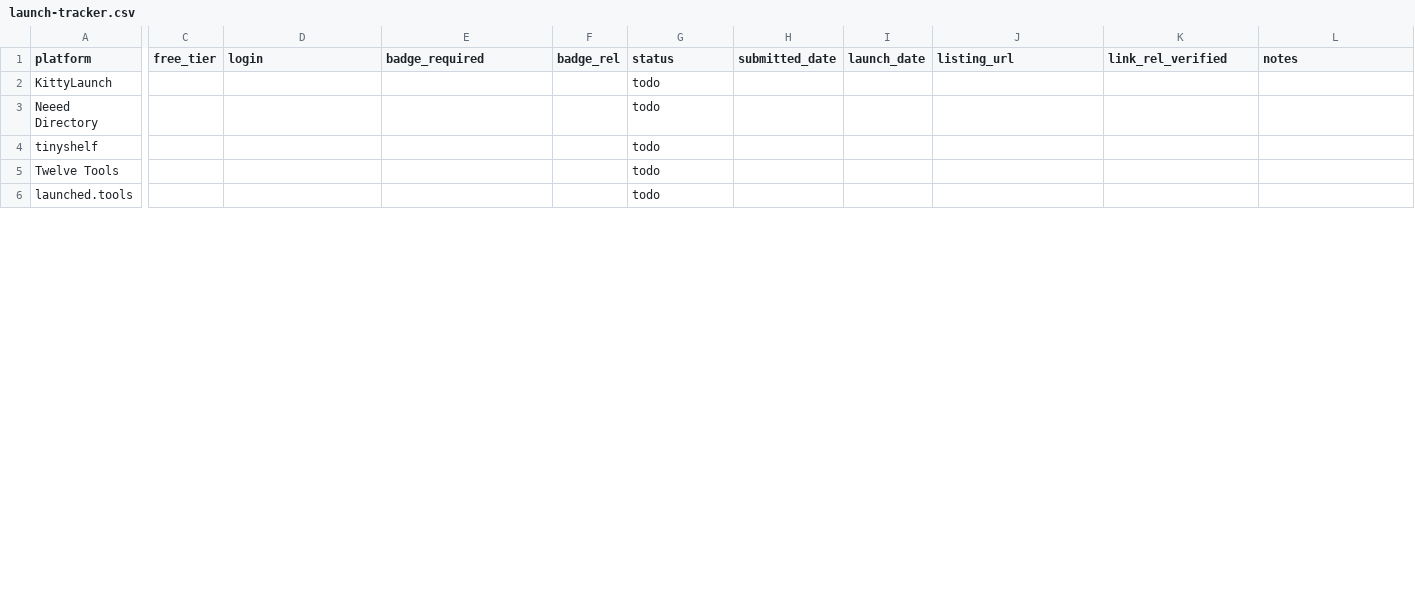
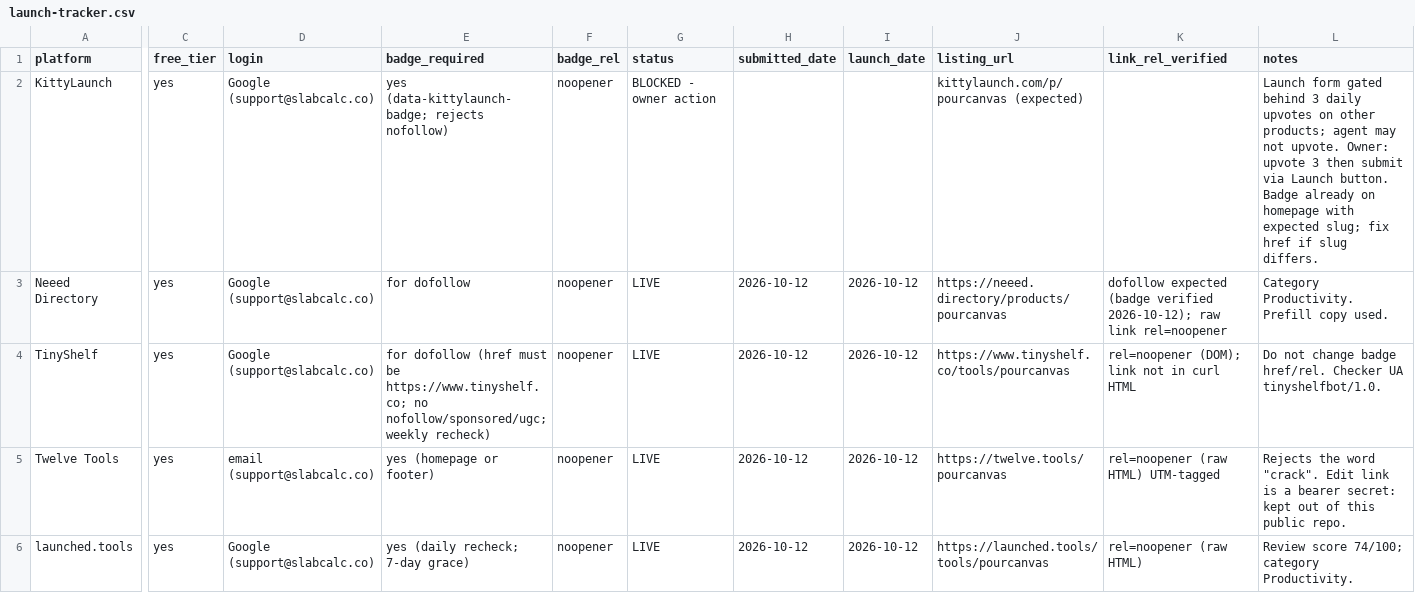
Before and after one commit to stoffis-git/pourcanvas-website, a CSV file: _planning/launch-2026-10/launch-tracker.csv, drawn as a sheet; only a part is shown, gaps mark what is left out; removed rows and columns are numbered as before the commit, all else as after; rows hold the shown columns only; the diff covers the shown part only; the diff names each change by its address in the sheet, - before the commit and + after, or states it on an @@ line.

```diff
--- a/_planning/launch-2026-10/launch-tracker.csv
+++ b/_planning/launch-2026-10/launch-tracker.csv
-C2:C3 (free_tier): (empty)
+C2:C3 (free_tier): yes
-D2:D3 (login): (empty)
+D2:D3 (login): Google (support@slabcalc.co)
-E2 (badge_required): (empty)
+E2 (badge_required): yes (data-kittylaunch-badge; rejects nofollow)
-F2:F3 (badge_rel): (empty)
+F2:F3 (badge_rel): noopener
-G2 (status): todo
+G2 (status): BLOCKED - owner action
-J2 (listing_url): (empty)
+J2 (listing_url): kittylaunch.com/p/pourcanvas (expected)
-L2 (notes): (empty)
+L2 (notes): Launch form gated behind 3 daily upvotes on other products; agent may not upvote. Owner: upvote 3 then submit via Launch button. Badge already on homepage with expected slug; fix href if slug differs.
-E3 (badge_required): (empty)
+E3 (badge_required): for dofollow
-G3 (status): todo
+G3 (status): LIVE
-H3 (submitted_date): (empty)
+H3 (submitted_date): 2026-10-12
-I3 (launch_date): (empty)
+I3 (launch_date): 2026-10-12
-J3 (listing_url): (empty)
+J3 (listing_url): https://neeed.directory/products/pourcanvas
-K3 (link_rel_verified): (empty)
+K3 (link_rel_verified): dofollow expected (badge verified 2026-10-12); raw link rel=noopener
-L3 (notes): (empty)
+L3 (notes): Category Productivity. Prefill copy used.
-row 4: tinyshelf |  |  |  |  | todo
+row 4: TinyShelf | yes | Google (support@slabcalc.co) | for dofollow (href must be https://www.tinyshelf.co; no nofollow/sponsored/ugc; weekly recheck) | noopener | LIVE | 2026-10-12 | 2026-10-12 | https://www.tinyshelf.co/tools/pourcanvas | rel=noopener (DOM); link not in curl HTML | Do not change badge href/rel. Checker UA tinyshelfbot/1.0.
-C5:C6 (free_tier): (empty)
+C5:C6 (free_tier): yes
-D5 (login): (empty)
+D5 (login): email (support@slabcalc.co)
-E5 (badge_required): (empty)
+E5 (badge_required): yes (homepage or footer)
-F5:F6 (badge_rel): (empty)
+F5:F6 (badge_rel): noopener
-G5:G6 (status): todo
+G5:G6 (status): LIVE
-H5:H6 (submitted_date): (empty)
+H5:H6 (submitted_date): 2026-10-12
-I5:I6 (launch_date): (empty)
+I5:I6 (launch_date): 2026-10-12
-J5 (listing_url): (empty)
+J5 (listing_url): https://twelve.tools/pourcanvas
-K5 (link_rel_verified): (empty)
+K5 (link_rel_verified): rel=noopener (raw HTML) UTM-tagged
-L5 (notes): (empty)
+L5 (notes): Rejects the word "crack". Edit link is a bearer secret: kept out of this public repo.
-D6 (login): (empty)
+D6 (login): Google (support@slabcalc.co)
-E6 (badge_required): (empty)
+E6 (badge_required): yes (daily recheck; 7-day grace)
-J6 (listing_url): (empty)
+J6 (listing_url): https://launched.tools/tools/pourcanvas
-K6 (link_rel_verified): (empty)
+K6 (link_rel_verified): rel=noopener (raw HTML)
-L6 (notes): (empty)
+L6 (notes): Review score 74/100; category Productivity.
```
Also changed, not shown: 25 edited cells elsewhere in this file.
